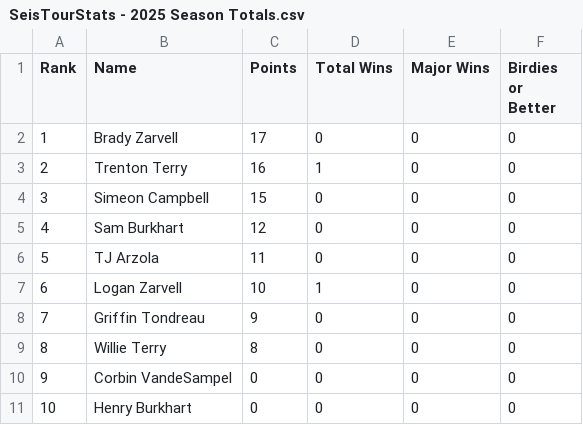
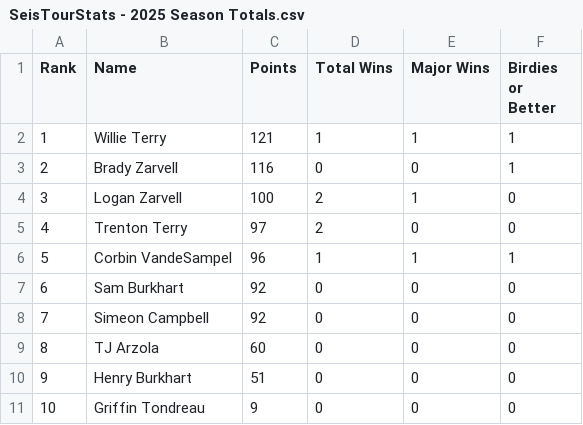
Before and after one commit to debugburkhart/seis-tour, a CSV file: csvs/SeisTourStats - 2025 Season Totals.csv, drawn as a sheet; the diff names each change by its address in the sheet, - before the commit and + after, or states it on an @@ line.

```diff
--- a/csvs/SeisTourStats - 2025 Season Totals.csv
+++ b/csvs/SeisTourStats - 2025 Season Totals.csv
-B2 (Name): Brady Zarvell
+B2 (Name): Willie Terry
-C2 (Points): 17
+C2 (Points): 121
-D2 (Total Wins): 0
+D2 (Total Wins): 1
-E2 (Major Wins): 0
+E2 (Major Wins): 1
-F2:F3 (Birdies or Better): 0
+F2:F3 (Birdies or Better): 1
-B3 (Name): Trenton Terry
+B3 (Name): Brady Zarvell
-C3 (Points): 16
+C3 (Points): 116
-D3 (Total Wins): 1
+D3 (Total Wins): 0
-B4 (Name): Simeon Campbell
+B4 (Name): Logan Zarvell
-C4 (Points): 15
+C4 (Points): 100
-D4:D5 (Total Wins): 0
+D4:D5 (Total Wins): 2
-E4 (Major Wins): 0
+E4 (Major Wins): 1
-B5 (Name): Sam Burkhart
+B5 (Name): Trenton Terry
-C5 (Points): 12
+C5 (Points): 97
-B6 (Name): TJ Arzola
+B6 (Name): Corbin VandeSampel
-C6 (Points): 11
+C6 (Points): 96
-D6 (Total Wins): 0
+D6 (Total Wins): 1
-E6 (Major Wins): 0
+E6 (Major Wins): 1
-F6 (Birdies or Better): 0
+F6 (Birdies or Better): 1
-B7 (Name): Logan Zarvell
+B7 (Name): Sam Burkhart
-C7 (Points): 10
+C7 (Points): 92
-D7 (Total Wins): 1
+D7 (Total Wins): 0
-B8 (Name): Griffin Tondreau
+B8 (Name): Simeon Campbell
-C8 (Points): 9
+C8 (Points): 92
-B9 (Name): Willie Terry
+B9 (Name): TJ Arzola
-C9 (Points): 8
+C9 (Points): 60
-B10 (Name): Corbin VandeSampel
+B10 (Name): Henry Burkhart
-C10 (Points): 0
+C10 (Points): 51
-B11 (Name): Henry Burkhart
+B11 (Name): Griffin Tondreau
-C11 (Points): 0
+C11 (Points): 9
```
Also changed, not shown: csvs/SeisTourStats - AllTimeLow18.csv, csvs/SeisTourStats - AllTimeLow9.csv, 1 other file.
